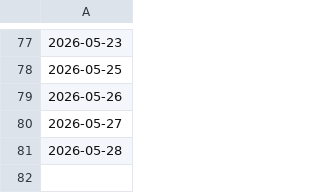
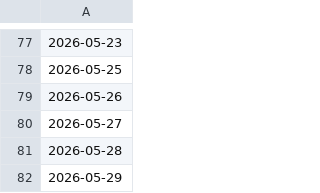
Before and after one commit to thc1006/cyberbully-zh-moderation-bot, a CSV file: .coverage-history/trend.csv, drawn as a sheet; only a part is shown, gaps mark what is left out.

```diff
--- a/.coverage-history/trend.csv
+++ b/.coverage-history/trend.csv
@@ -81 +81,2 @@
 2026-05-28,
+2026-05-29,
```
